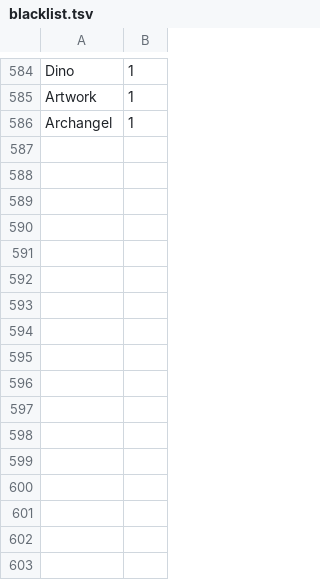
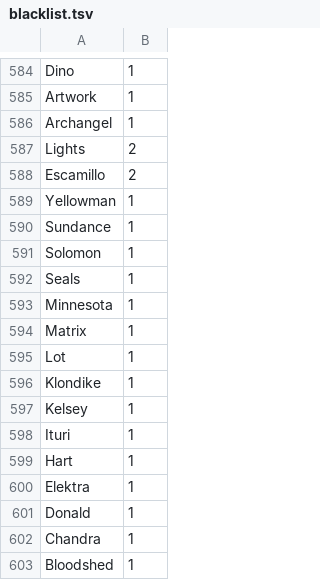
Before and after one commit to weltliteratur/vossanto, a TSV file: theof/blacklist.tsv, drawn as a sheet; only a part is shown, gaps mark what is left out; the diff names each change by its address in the sheet, - before the commit and + after, or states it on an @@ line.

Commit message:
+2002

```diff
--- a/theof/blacklist.tsv
+++ b/theof/blacklist.tsv
+row 587: Lights | 2
+row 588: Escamillo | 2
+row 589: Yellowman | 1
+row 590: Sundance | 1
+row 591: Solomon | 1
+row 592: Seals | 1
+row 593: Minnesota | 1
+row 594: Matrix | 1
+row 595: Lot | 1
+row 596: Klondike | 1
+row 597: Kelsey | 1
+row 598: Ituri | 1
+row 599: Hart | 1
+row 600: Elektra | 1
+row 601: Donald | 1
+row 602: Chandra | 1
+row 603: Bloodshed | 1
```
